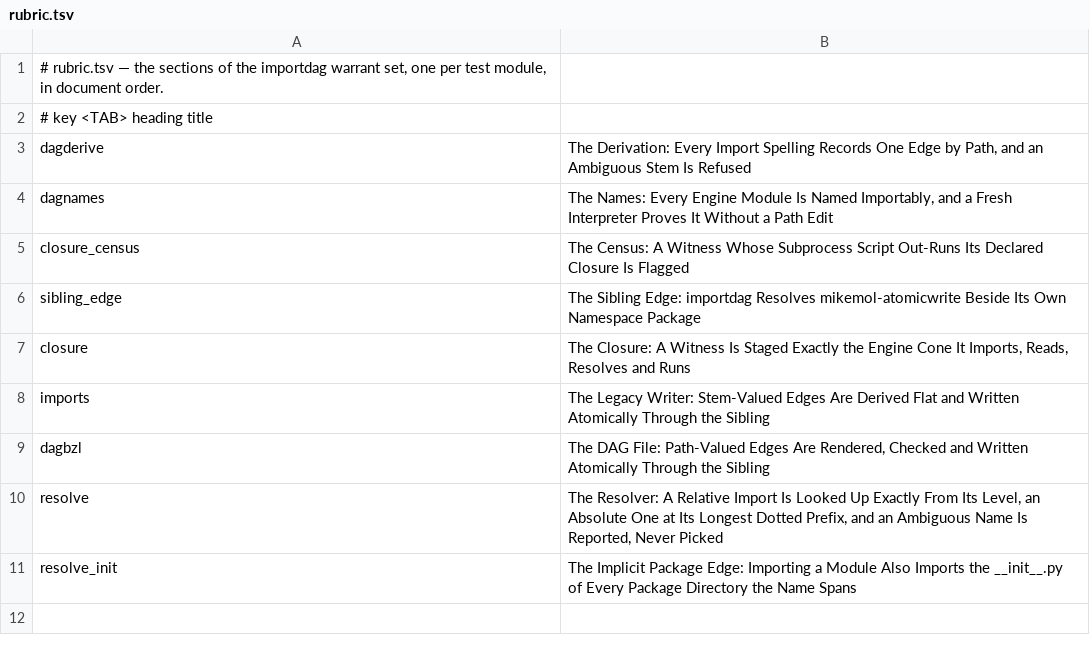
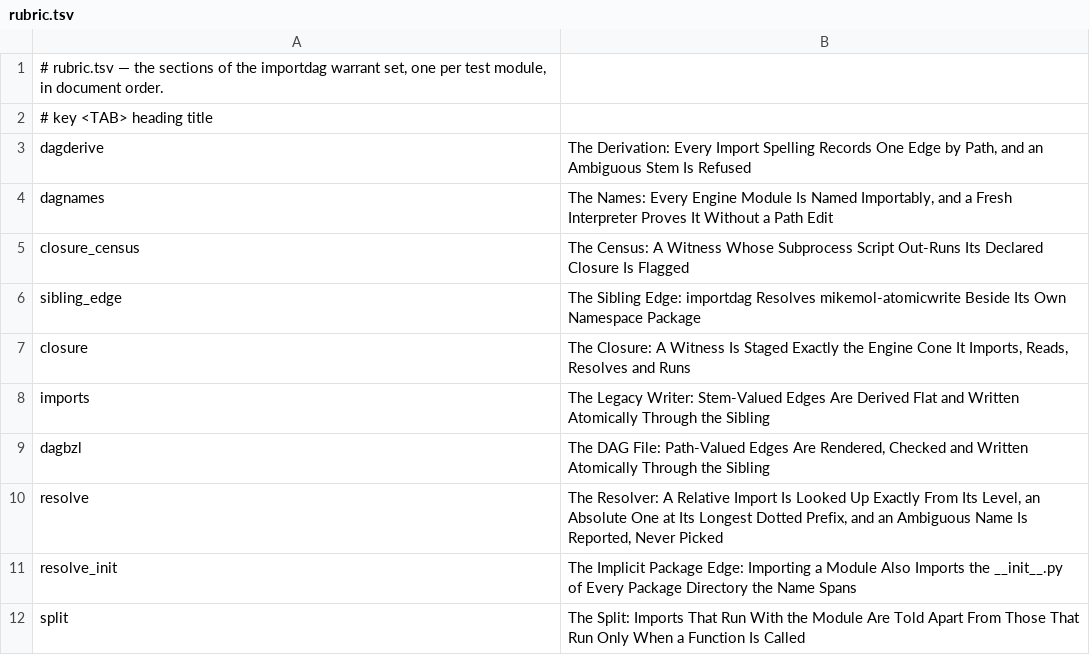
Before and after one commit to mikemol/mtools, a TSV file: importdag/rubric.tsv, drawn as a sheet.

```diff
--- a/importdag/rubric.tsv
+++ b/importdag/rubric.tsv
@@ -11 +11,2 @@ resolve	The Resolver: A Relative Import Is Looked Up Exactly From Its Level, an
 resolve_init	The Implicit Package Edge: Importing a Module Also Imports the __init__.py of Every Package Directory the Name Spans
+split	The Split: Imports That Run With the Module Are Told Apart From Those That Run Only When a Function Is Called
```
Also changed, not shown: 7 other files.
